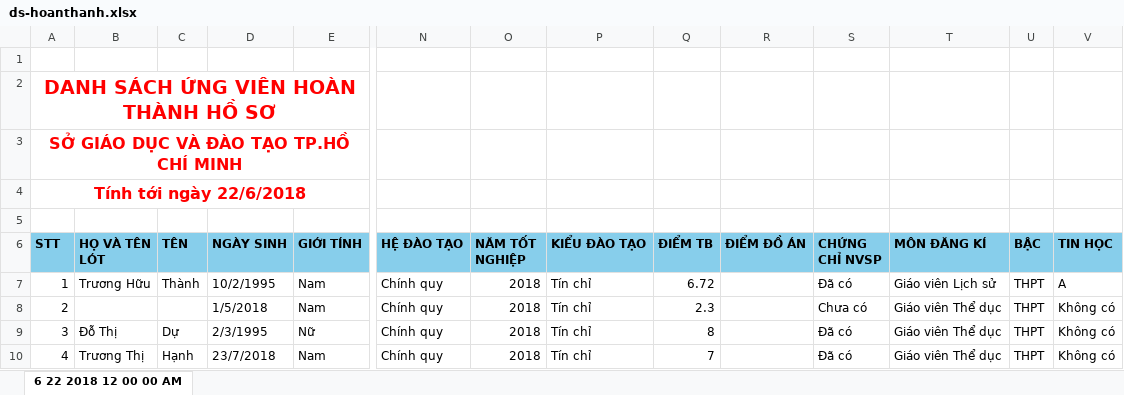
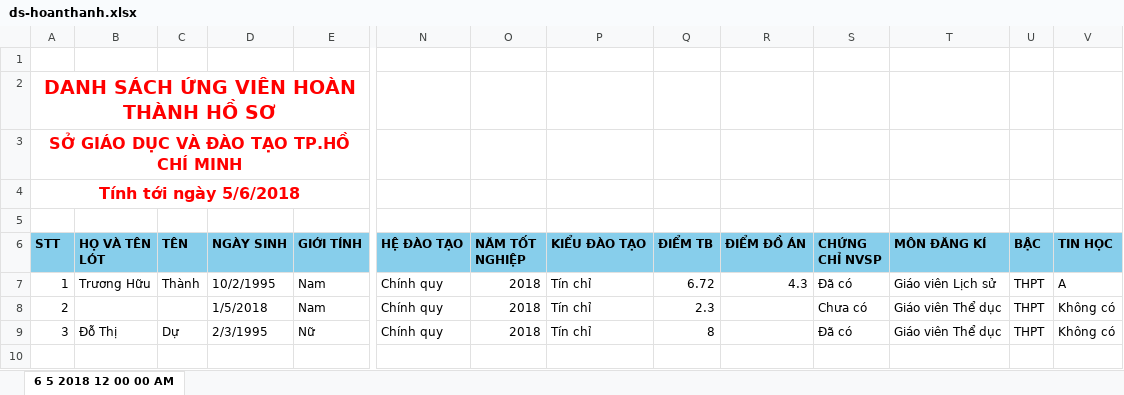
Before and after one commit to truonghuuthanh95/tuyendung, an Excel workbook: TCCB/TCCB/Utils/Excel/ds-hoanthanh.xlsx, sheet 6 5 2018 12 00 00 AM, drawn as a sheet; only a part is shown, gaps mark what is left out; values as stored, in another font and other column widths than the file's, no borders; rows hold the shown columns only; the diff names each change by its address in the sheet, - before the commit and + after, or states it on an @@ line.

```diff
--- a/TCCB/TCCB/Utils/Excel/ds-hoanthanh.xlsx (sheet 6 5 2018 12 00 00 AM)
+++ b/TCCB/TCCB/Utils/Excel/ds-hoanthanh.xlsx (sheet 6 5 2018 12 00 00 AM)
-sheet tab: 6 22 2018 12 00 00 AM
+sheet tab: 6 5 2018 12 00 00 AM
-A4 (STT): Tính tới ngày 22/6/2018
+A4 (STT): Tính tới ngày 5/6/2018
-R7 (ĐIỂM ĐỒ ÁN): (empty)
+R7 (ĐIỂM ĐỒ ÁN): 4.3
-row 10: 4 | Trương Thị | Hạnh | 23/7/2018 | Nam | Chính quy | 2018 | Tín chỉ | 7 |  | Đã có | Giáo viên Thể dục | THPT | Không có
```
Also changed, not shown: TCCB/TCCB/Utils/Excel/ds-hoplehoso.xlsx, 53 other files.
